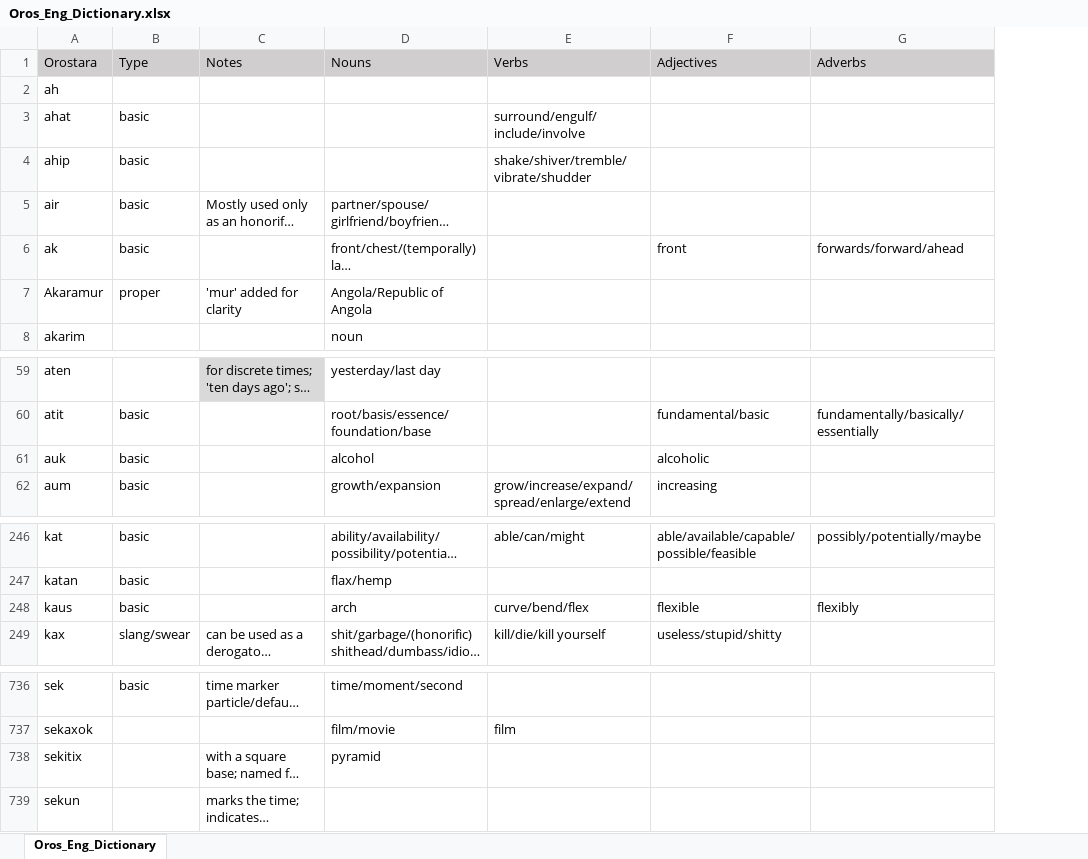
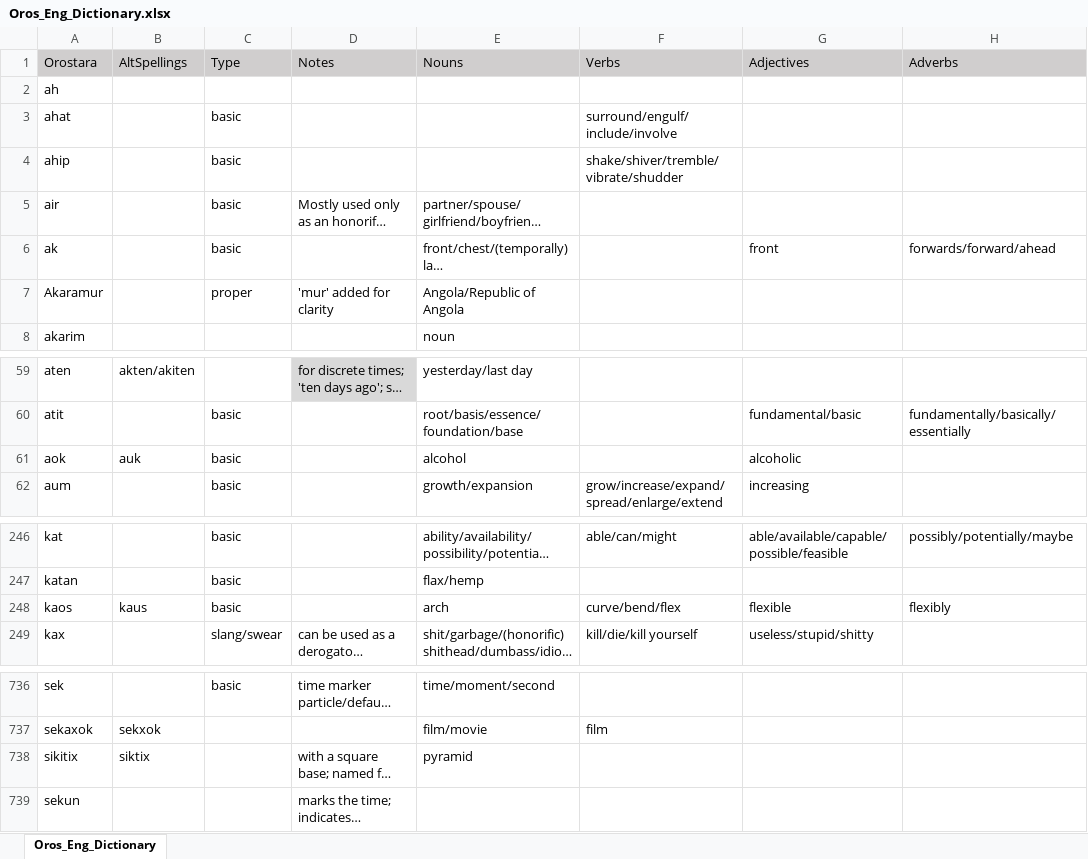
Before and after one commit to brushscape/Orostara-Dictionary, an Excel workbook: files/Oros_Eng_Dictionary.xlsx, sheet Oros_Eng_Dictionary, drawn as a sheet; only a part is shown, gaps mark what is left out; long unchanged cells end in …; values as stored, in another font and other column widths than the file's, no borders; table styles not drawn; the diff names each change by its address in the sheet, - before the commit and + after, or states it on an @@ line.

Commit message:
alt spellings

```diff
--- a/files/Oros_Eng_Dictionary.xlsx (sheet Oros_Eng_Dictionary)
+++ b/files/Oros_Eng_Dictionary.xlsx (sheet Oros_Eng_Dictionary)
+column B (AltSpellings), rows 59-61: akten/akiten |  | auk; row 248: kaus; rows 737-738: sekxok | siktix
-A61 (Orostara): auk
+A61 (Orostara): aok
-A248 (Orostara): kaus
+A248 (Orostara): kaos
-A738 (Orostara): sekitix
+A738 (Orostara): sikitix
```
Also changed, not shown: 1 other file.
